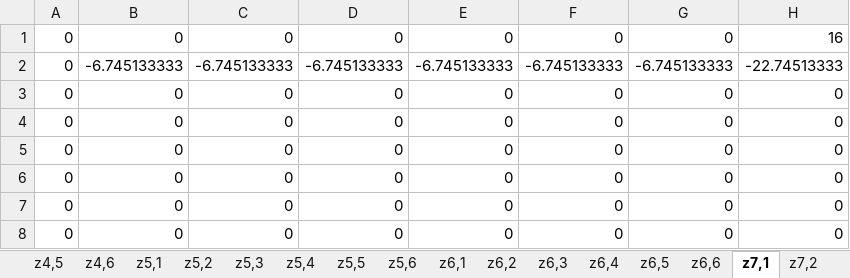
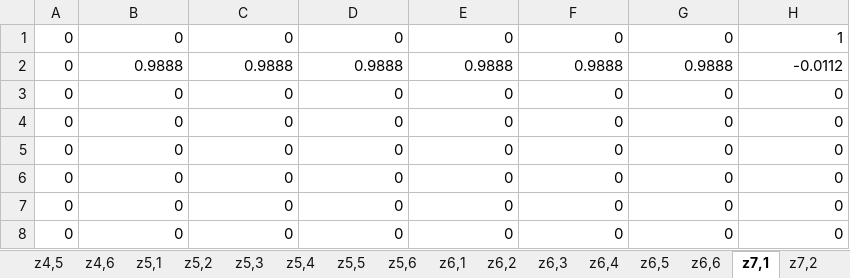
Before and after one commit to shandilya1998/OResearch, an Excel workbook: assets/generated/model2/DeliverySequence.xlsx, sheet z7,1, drawn as a sheet; values as stored, in another font and other column widths than the file's, no borders; removed rows and columns are numbered as before the commit, all else as after; the diff names each change by its address in the sheet, - before the commit and + after, or states it on an @@ line.

```diff
--- a/assets/generated/model2/DeliverySequence.xlsx (sheet z7,1)
+++ b/assets/generated/model2/DeliverySequence.xlsx (sheet z7,1)
-H1: 16
+H1: 1
-row 2: 0 | -6.745133333 | -6.745133333 | -6.745133333 | -6.745133333 | -6.745133333 | -6.745133333 | -22.74513333
+row 2: 0 | 0.9888 | 0.9888 | 0.9888 | 0.9888 | 0.9888 | 0.9888 | -0.0112
```
Also changed, not shown: sheet z7,2, sheet z7,3, sheet z7,4, sheet z7,5, sheet z7,6, sheet z4,1, 41 more sheets, assets/generated/model2/ArrivalAtCustomerTime.xlsx, assets/generated/model2/CustomerVehicleTripMap.xlsx, 9 other files.
